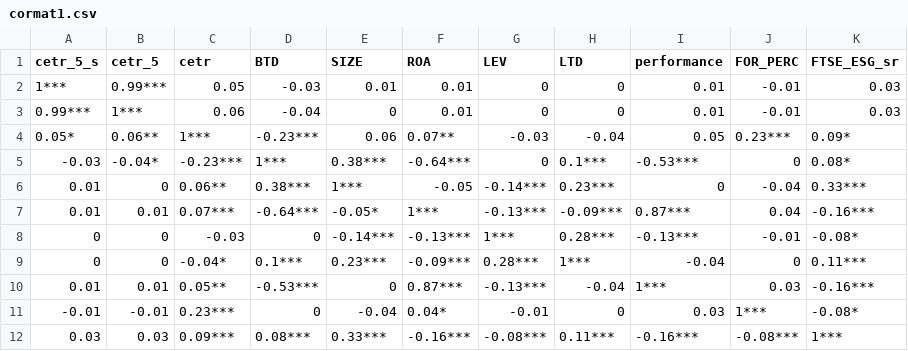
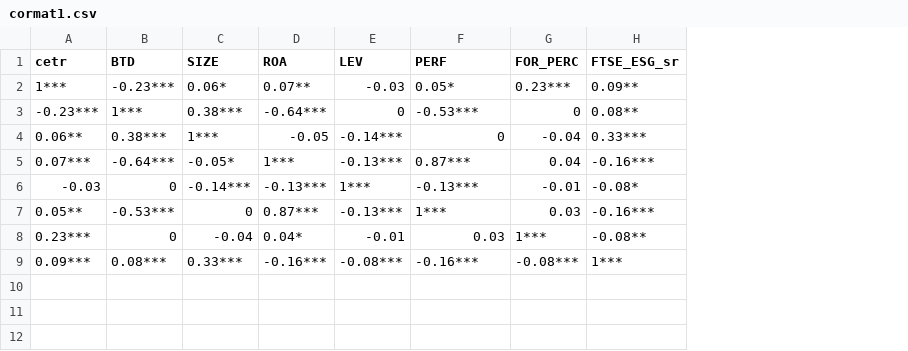
Before and after one commit to jwhwaal/SDG_tax, a CSV file: cormat1.csv, drawn as a sheet; removed rows and columns are numbered as before the commit, all else as after; the diff names each change by its address in the sheet, - before the commit and + after, or states it on an @@ line.

```diff
--- a/cormat1.csv
+++ b/cormat1.csv
-column A (cetr_5_s), rows 4-8: 0.05* | -0.03 | 0.01 | 0.01 | 0; rows 10-12: 0.01 | -0.01 | 0.03
-column B (cetr_5), rows 4-8: 0.06** | -0.04* | 0 | 0.01 | 0; rows 10-12: 0.01 | -0.01 | 0.03
-column H (LTD), rows 4-8: -0.04 | 0.1*** | 0.23*** | -0.09*** | 0.28***; rows 10-12: -0.04 | 0 | 0.11***
-F1: performance
+F1: PERF
-row 2: 1*** | 0.99*** | 0.05 | -0.03 | 0.01 | 0.01 | 0 | 0 | 0.01 | -0.01 | 0.03
-row 3: 0.99*** | 1*** | 0.06 | -0.04 | 0 | 0.01 | 0 | 0 | 0.01 | -0.01 | 0.03
-C2 (SIZE): 0.06
+C2 (SIZE): 0.06*
-F2 (PERF): 0.05
+F2 (PERF): 0.05*
-H2 (FTSE_ESG_sr): 0.09*
+H2 (FTSE_ESG_sr): 0.09**
-H3 (FTSE_ESG_sr): 0.08*
+H3 (FTSE_ESG_sr): 0.08**
-row 9: 0 | 0 | -0.04* | 0.1*** | 0.23*** | -0.09*** | 0.28*** | 1*** | -0.04 | 0 | 0.11***
-H8 (FTSE_ESG_sr): -0.08*
+H8 (FTSE_ESG_sr): -0.08**
```
Also changed, not shown: summary1.csv, summary2.csv, 9 other files.
